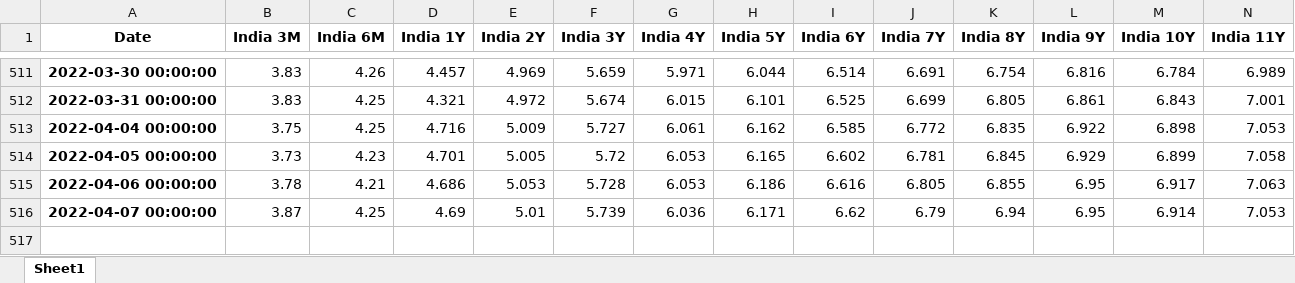
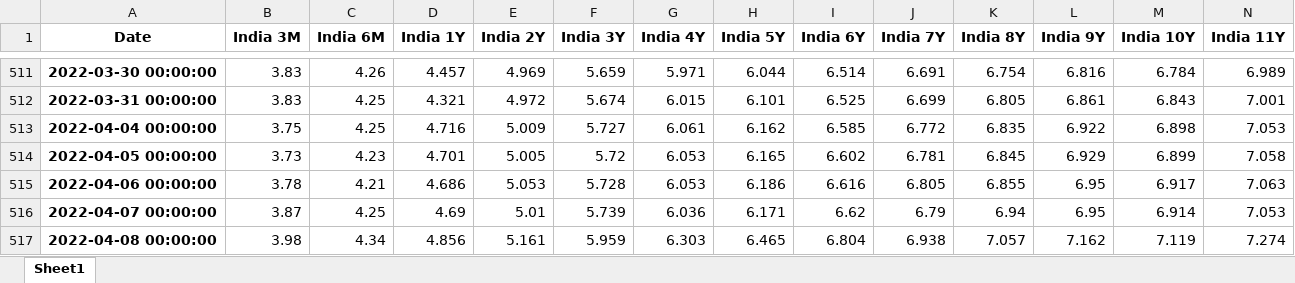
Before and after one commit to cober-data/curvature_database, an Excel workbook: Bonds_India.xlsx, sheet Sheet1, drawn as a sheet; only a part is shown, gaps mark what is left out; values as stored, in another font and other column widths than the file's, no borders; rows hold the shown columns only; the diff names each change by its address in the sheet, - before the commit and + after, or states it on an @@ line.

```diff
--- a/Bonds_India.xlsx (sheet Sheet1)
+++ b/Bonds_India.xlsx (sheet Sheet1)
+row 517: 2022-04-08 00:00:00 | 3.98 | 4.34 | 4.856 | 5.161 | 5.959 | 6.303 | 6.465 | 6.804 | 6.938 | 7.057 | 7.162 | 7.119 | 7.274
```
Also changed, not shown: Bonds_France.xlsx, Bonds_Italy.xlsx, 39 other files.
